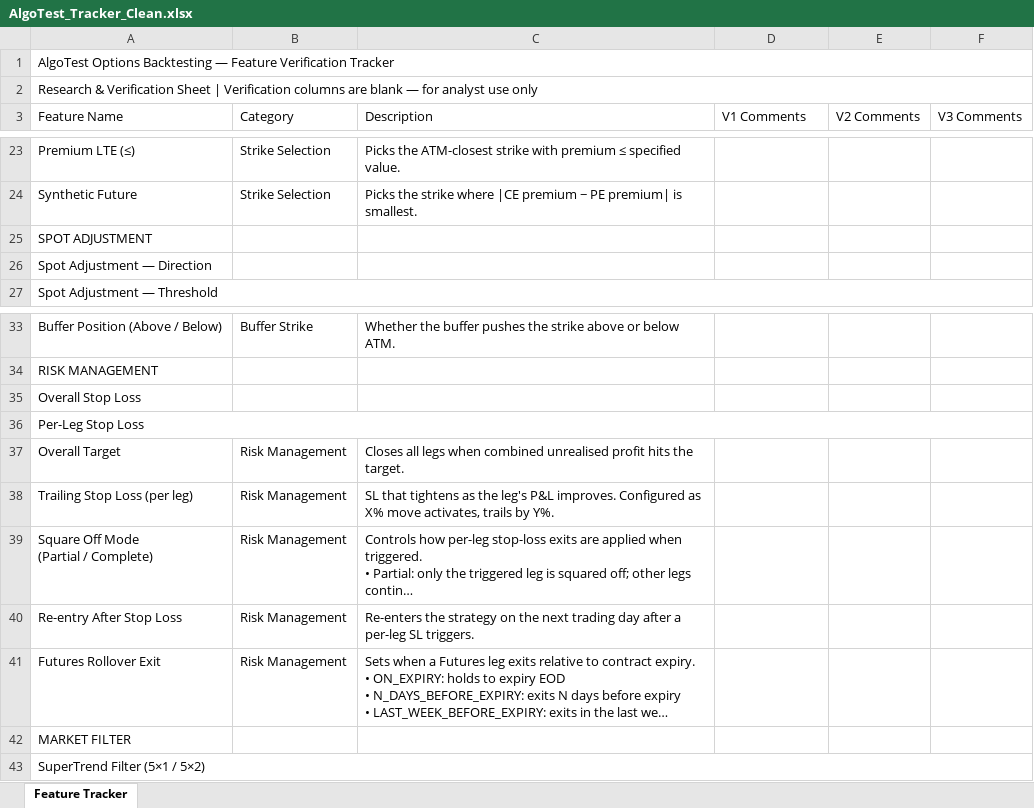
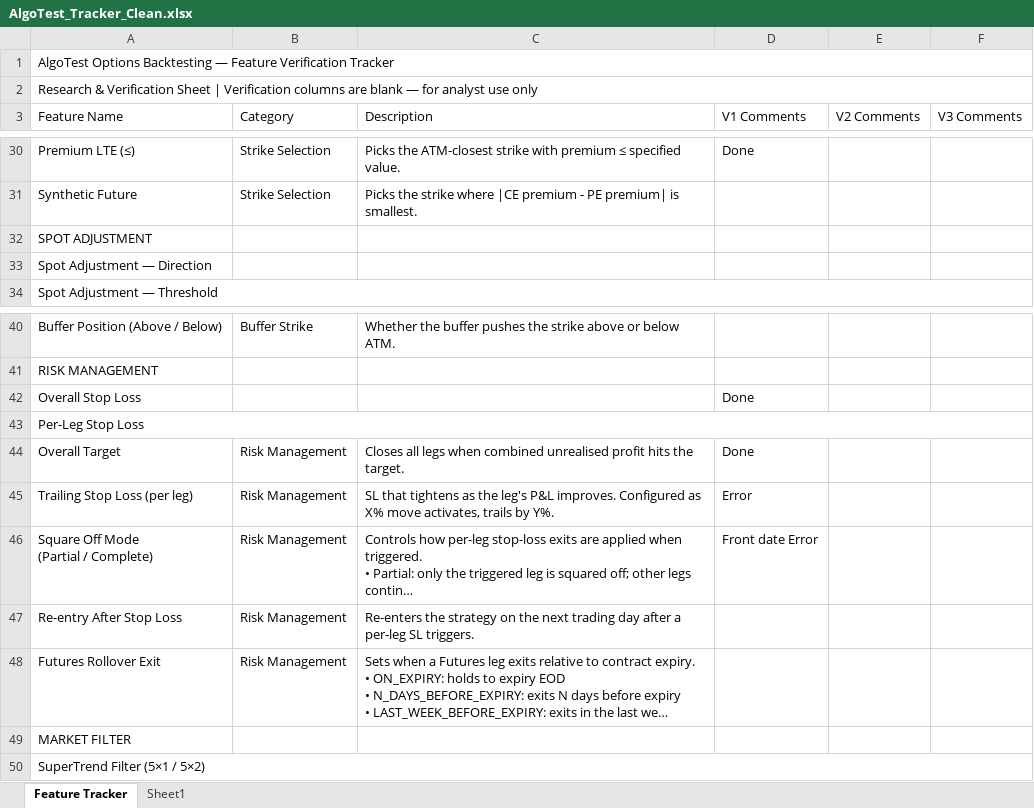
Before and after one commit to PatelNandini30/Algo_Tesst, an Excel workbook: AlgoTest_Tracker_Clean.xlsx, sheet Feature Tracker, drawn as a sheet; only a part is shown, gaps mark what is left out; long unchanged cells end in …; values as stored, in another font and other column widths than the file's, no cell formats; addresses are those after the commit; the diff covers the shown part only; the diff names each change by its address in the sheet, - before the commit and + after, or states it on an @@ line.

```diff
--- a/AlgoTest_Tracker_Clean.xlsx (sheet Feature Tracker)
+++ b/AlgoTest_Tracker_Clean.xlsx (sheet Feature Tracker)
+sheet tab: Sheet1
-D30 (V1 Comments): (empty)
+D30 (V1 Comments): Done
-C31 (Description): …|CE premium − PE premium|…
+C31 (Description): …|CE premium - PE premium|…
-D42 (V1 Comments): (empty)
+D42 (V1 Comments): Done
-D44 (V1 Comments): (empty)
+D44 (V1 Comments): Done
-D45 (V1 Comments): (empty)
+D45 (V1 Comments): Error
-D46 (V1 Comments): (empty)
+D46 (V1 Comments): Front date Error
```
Also changed, not shown: 7 added rows and 13 edited cells elsewhere in this sheet, cell formats, 23 other files.
